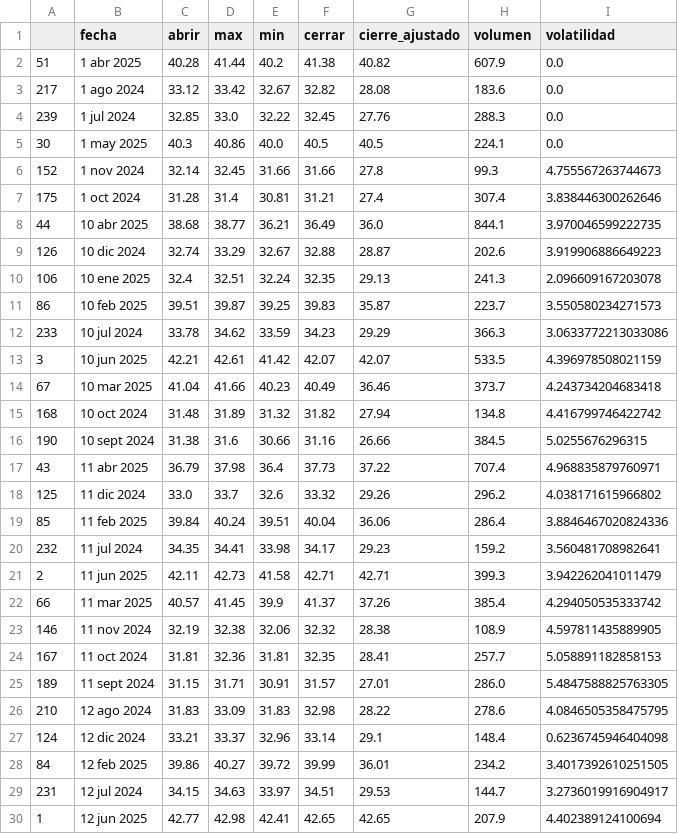
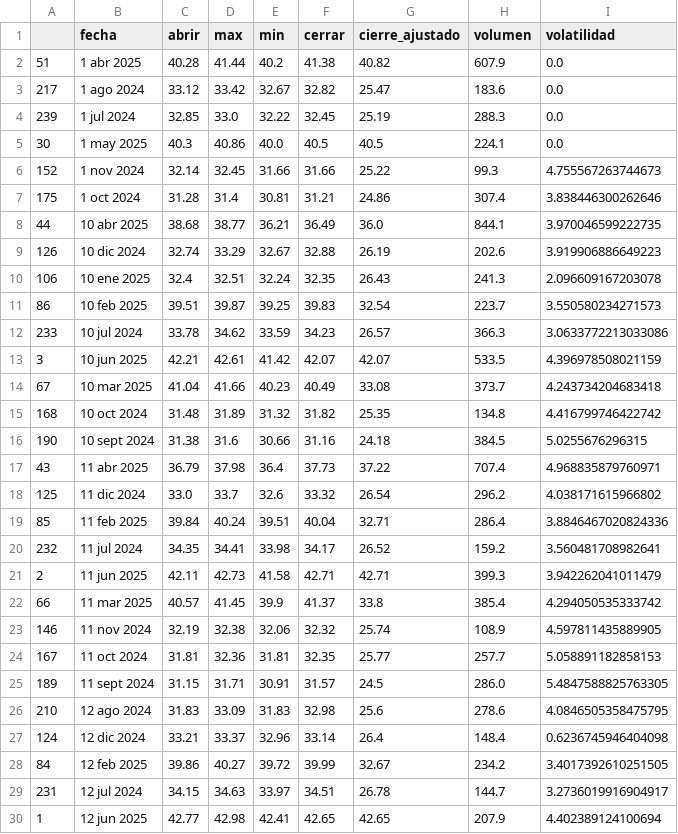
Before and after one commit to MariaUsuga/Proyecto_Integrado_V, a CSV file: src/maria_piv/static/data/dolar_data_enricher.csv, drawn as a sheet; only a part is shown; the diff covers the shown part only.

```diff
--- a/src/maria_piv/static/data/dolar_data_enricher.csv
+++ b/src/maria_piv/static/data/dolar_data_enricher.csv
@@ -2,29 +2,29 @@
 51,1 abr 2025,40.28,41.44,40.2,41.38,40.82,607.9,0.0
-217,1 ago 2024,33.12,33.42,32.67,32.82,28.08,183.6,0.0
-239,1 jul 2024,32.85,33.0,32.22,32.45,27.76,288.3,0.0
+217,1 ago 2024,33.12,33.42,32.67,32.82,25.47,183.6,0.0
+239,1 jul 2024,32.85,33.0,32.22,32.45,25.19,288.3,0.0
 30,1 may 2025,40.3,40.86,40.0,40.5,40.5,224.1,0.0
-152,1 nov 2024,32.14,32.45,31.66,31.66,27.8,99.3,4.755567263744673
-175,1 oct 2024,31.28,31.4,30.81,31.21,27.4,307.4,3.838446300262646
+152,1 nov 2024,32.14,32.45,31.66,31.66,25.22,99.3,4.755567263744673
+175,1 oct 2024,31.28,31.4,30.81,31.21,24.86,307.4,3.838446300262646
 44,10 abr 2025,38.68,38.77,36.21,36.49,36.0,844.1,3.970046599222735
-126,10 dic 2024,32.74,33.29,32.67,32.88,28.87,202.6,3.919906886649223
-106,10 ene 2025,32.4,32.51,32.24,32.35,29.13,241.3,2.096609167203078
-86,10 feb 2025,39.51,39.87,39.25,39.83,35.87,223.7,3.550580234271573
-233,10 jul 2024,33.78,34.62,33.59,34.23,29.29,366.3,3.0633772213033086
+126,10 dic 2024,32.74,33.29,32.67,32.88,26.19,202.6,3.919906886649223
+106,10 ene 2025,32.4,32.51,32.24,32.35,26.43,241.3,2.096609167203078
+86,10 feb 2025,39.51,39.87,39.25,39.83,32.54,223.7,3.550580234271573
+233,10 jul 2024,33.78,34.62,33.59,34.23,26.57,366.3,3.0633772213033086
 3,10 jun 2025,42.21,42.61,41.42,42.07,42.07,533.5,4.396978508021159
-67,10 mar 2025,41.04,41.66,40.23,40.49,36.46,373.7,4.243734204683418
-168,10 oct 2024,31.48,31.89,31.32,31.82,27.94,134.8,4.416799746422742
-190,10 sept 2024,31.38,31.6,30.66,31.16,26.66,384.5,5.0255676296315
+67,10 mar 2025,41.04,41.66,40.23,40.49,33.08,373.7,4.243734204683418
+168,10 oct 2024,31.48,31.89,31.32,31.82,25.35,134.8,4.416799746422742
+190,10 sept 2024,31.38,31.6,30.66,31.16,24.18,384.5,5.0255676296315
 43,11 abr 2025,36.79,37.98,36.4,37.73,37.22,707.4,4.968835879760971
-125,11 dic 2024,33.0,33.7,32.6,33.32,29.26,296.2,4.038171615966802
-85,11 feb 2025,39.84,40.24,39.51,40.04,36.06,286.4,3.8846467020824336
-232,11 jul 2024,34.35,34.41,33.98,34.17,29.23,159.2,3.560481708982641
+125,11 dic 2024,33.0,33.7,32.6,33.32,26.54,296.2,4.038171615966802
+85,11 feb 2025,39.84,40.24,39.51,40.04,32.71,286.4,3.8846467020824336
+232,11 jul 2024,34.35,34.41,33.98,34.17,26.52,159.2,3.560481708982641
 2,11 jun 2025,42.11,42.73,41.58,42.71,42.71,399.3,3.942262041011479
-66,11 mar 2025,40.57,41.45,39.9,41.37,37.26,385.4,4.294050535333742
-146,11 nov 2024,32.19,32.38,32.06,32.32,28.38,108.9,4.597811435889905
-167,11 oct 2024,31.81,32.36,31.81,32.35,28.41,257.7,5.058891182858153
-189,11 sept 2024,31.15,31.71,30.91,31.57,27.01,286.0,5.4847588825763305
-210,12 ago 2024,31.83,33.09,31.83,32.98,28.22,278.6,4.0846505358475795
-124,12 dic 2024,33.21,33.37,32.96,33.14,29.1,148.4,0.6236745946404098
-84,12 feb 2025,39.86,40.27,39.72,39.99,36.01,234.2,3.4017392610251505
-231,12 jul 2024,34.15,34.63,33.97,34.51,29.53,144.7,3.2736019916904917
+66,11 mar 2025,40.57,41.45,39.9,41.37,33.8,385.4,4.294050535333742
+146,11 nov 2024,32.19,32.38,32.06,32.32,25.74,108.9,4.597811435889905
+167,11 oct 2024,31.81,32.36,31.81,32.35,25.77,257.7,5.058891182858153
+189,11 sept 2024,31.15,31.71,30.91,31.57,24.5,286.0,5.4847588825763305
+210,12 ago 2024,31.83,33.09,31.83,32.98,25.6,278.6,4.0846505358475795
+124,12 dic 2024,33.21,33.37,32.96,33.14,26.4,148.4,0.6236745946404098
+84,12 feb 2025,39.86,40.27,39.72,39.99,32.67,234.2,3.4017392610251505
+231,12 jul 2024,34.15,34.63,33.97,34.51,26.78,144.7,3.2736019916904917
 1,12 jun 2025,42.77,42.98,42.41,42.65,42.65,207.9,4.402389124100694
```
Also changed, not shown: 175 edited cells elsewhere in this file, src/maria_piv/static/data/dolar_data.csv.
